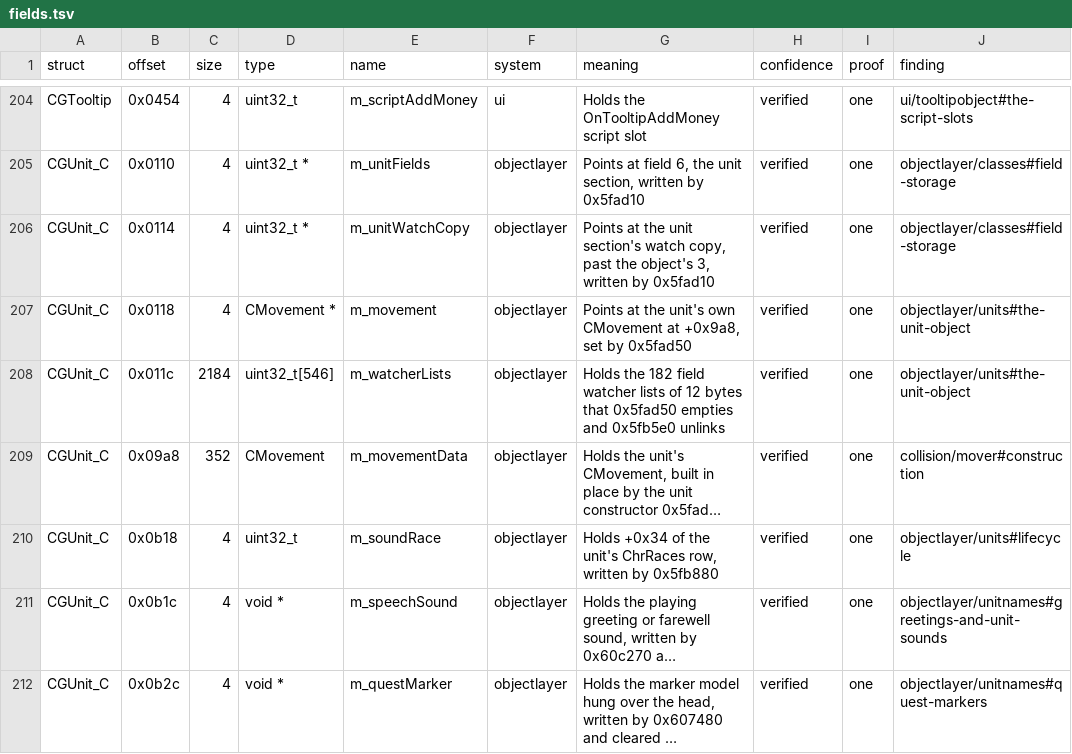
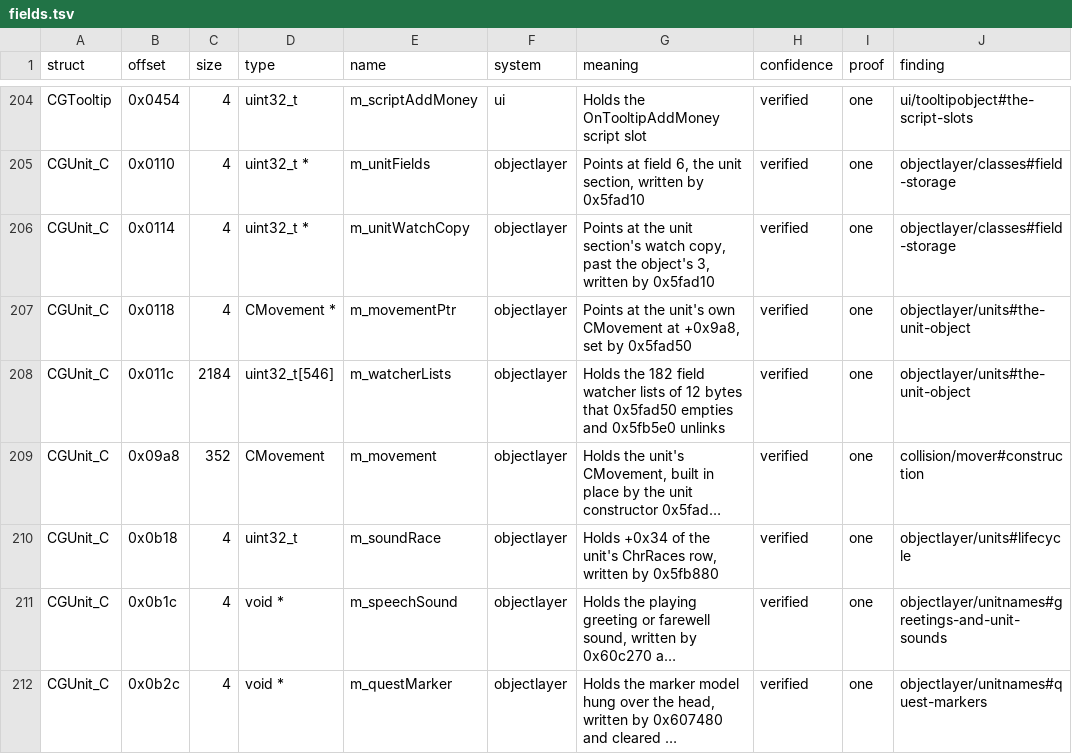
Before and after one commit to samwhosung/benilla-re, a TSV file: symbols/fields.tsv, drawn as a sheet; only a part is shown, gaps mark what is left out; long unchanged cells end in …; the diff names each change by its address in the sheet, - before the commit and + after, or states it on an @@ line.

```diff
--- a/symbols/fields.tsv
+++ b/symbols/fields.tsv
-E207 (name): m_movement
+E207 (name): m_movementPtr
-E209 (name): m_movementData
+E209 (name): m_movement
```
